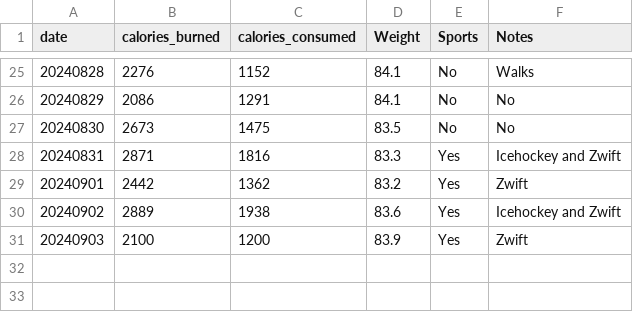
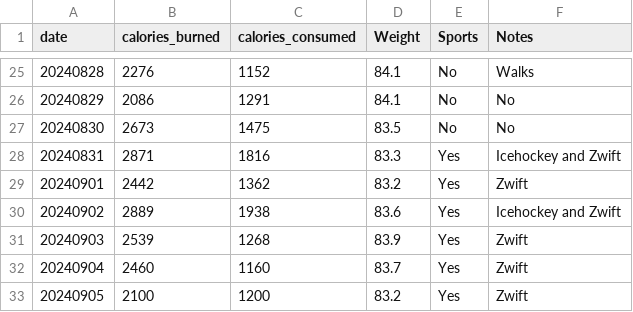
Before and after one commit to jersme/weighttracker, a CSV file: weightracker.csv, drawn as a sheet; only a part is shown, gaps mark what is left out; addresses are those after the commit; the diff names each change by its address in the sheet, - before the commit and + after, or states it on an @@ line.

Commit message:
Update weightracker.csv

```diff
--- a/weightracker.csv
+++ b/weightracker.csv
+row 31: 20240903 | 2539 | 1268 | 83.9 | Yes | Zwift
+row 32: 20240904 | 2460 | 1160 | 83.7 | Yes | Zwift
@@ column A (date) renumbered from row 33 down @@
-D33 (Weight): 83.9
+D33 (Weight): 83.2
```
